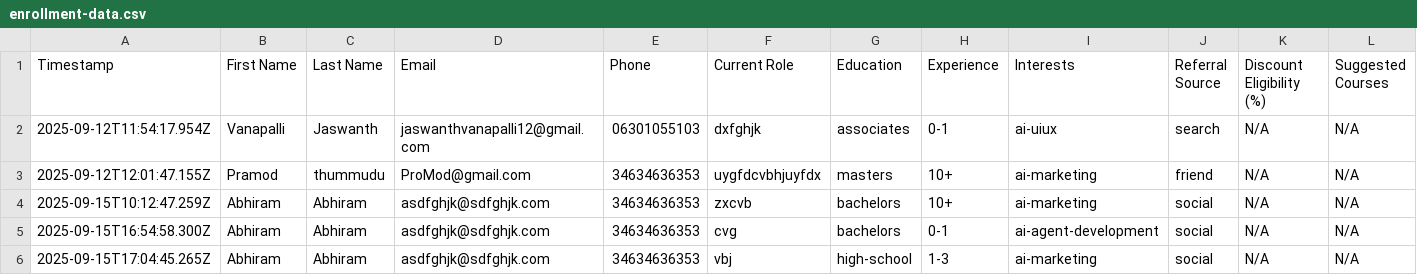
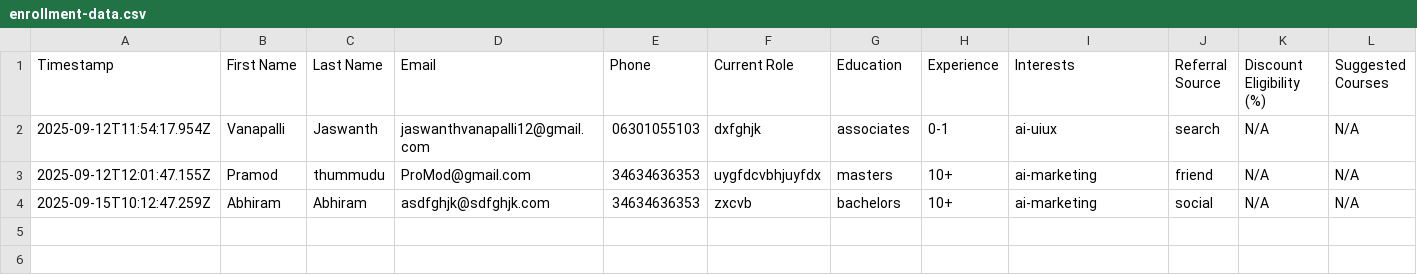
Before and after one commit to dpolamar-eng/OTTOBON-LP, a CSV file: enrollment-data.csv, drawn as a sheet; only a part is shown; rows hold the shown columns only; the diff names each change by its address in the sheet, - before the commit and + after, or states it on an @@ line.

```diff
--- a/enrollment-data.csv
+++ b/enrollment-data.csv
-row 5: 2025-09-15T16:54:58.300Z | Abhiram | Abhiram | asdfghjk@sdfghjk.com | 34634636353 | cvg | bachelors | 0-1 | ai-agent-development | social | N/A | N/A
-row 6: 2025-09-15T17:04:45.265Z | Abhiram | Abhiram | asdfghjk@sdfghjk.com | 34634636353 | vbj | high-school | 1-3 | ai-marketing | social | N/A | N/A
```
Also changed, not shown: 8 other files.
